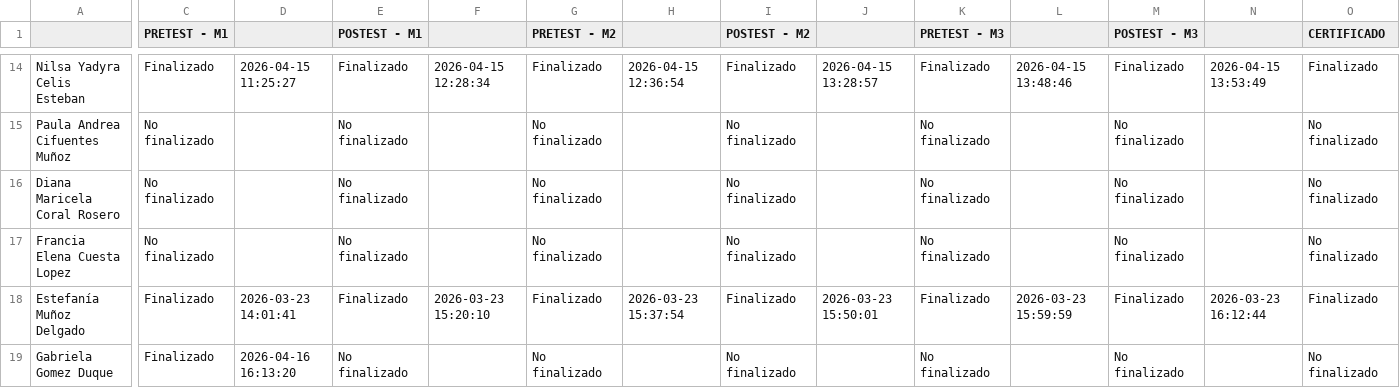
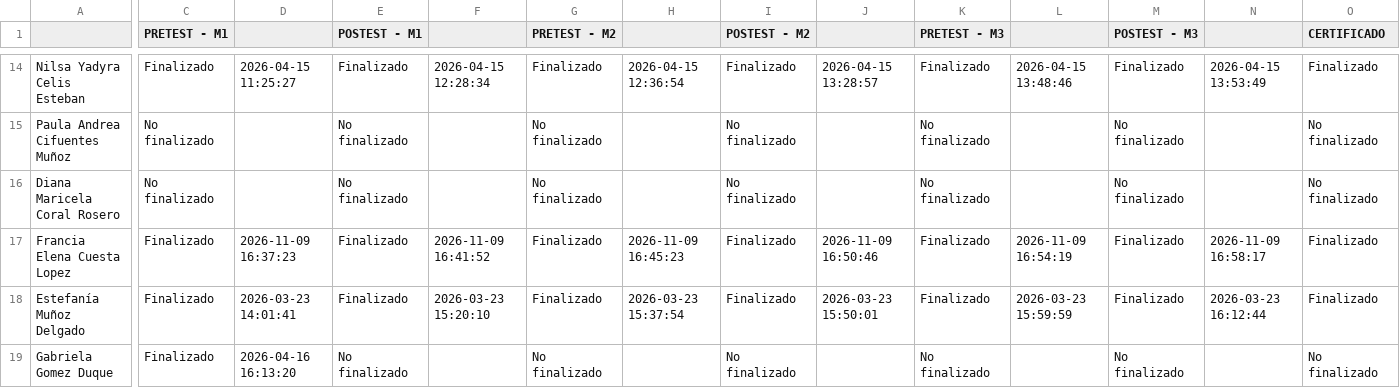
Before and after one commit to SecSaludCali/Tesis_Moodle, a CSV file: descargas_moodle/progress.c_pulmon_012026.csv, drawn as a sheet; only a part is shown, gaps mark what is left out; the diff covers the shown part only; the diff names each change by its address in the sheet, - before the commit and + after, or states it on an @@ line.

```diff
--- a/descargas_moodle/progress.c_pulmon_012026.csv
+++ b/descargas_moodle/progress.c_pulmon_012026.csv
-C17 (PRETEST - M1): No finalizado
+C17 (PRETEST - M1): Finalizado
-D17: (empty)
+D17: 2026-11-09 16:37:23
-E17 (POSTEST - M1): No finalizado
+E17 (POSTEST - M1): Finalizado
-F17: (empty)
+F17: 2026-11-09 16:41:52
-G17 (PRETEST - M2): No finalizado
+G17 (PRETEST - M2): Finalizado
-H17: (empty)
+H17: 2026-11-09 16:45:23
-I17 (POSTEST - M2): No finalizado
+I17 (POSTEST - M2): Finalizado
-J17: (empty)
+J17: 2026-11-09 16:50:46
-K17 (PRETEST - M3): No finalizado
+K17 (PRETEST - M3): Finalizado
-L17: (empty)
+L17: 2026-11-09 16:54:19
-M17 (POSTEST - M3): No finalizado
+M17 (POSTEST - M3): Finalizado
-N17: (empty)
+N17: 2026-11-09 16:58:17
-O17 (CERTIFICADO): No finalizado
+O17 (CERTIFICADO): Finalizado
```
Also changed, not shown: 1 edited cell elsewhere in this file, descargas_moodle/progress.rpmsa_022026.csv, descargas_moodle/progress.rpmsj_022026.csv, 12 other files.
